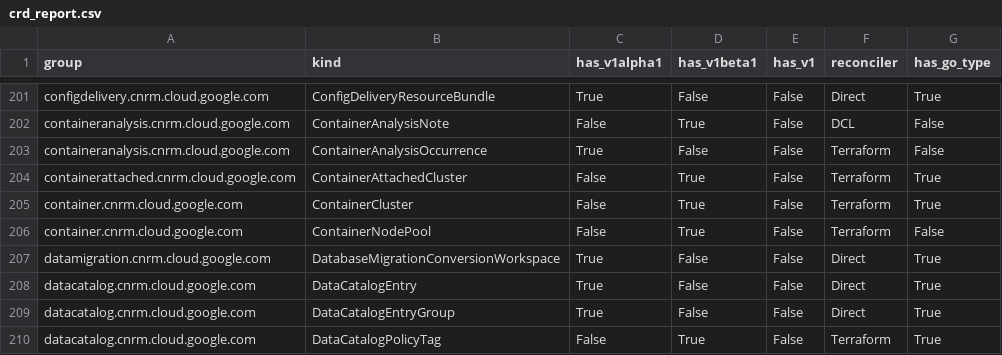
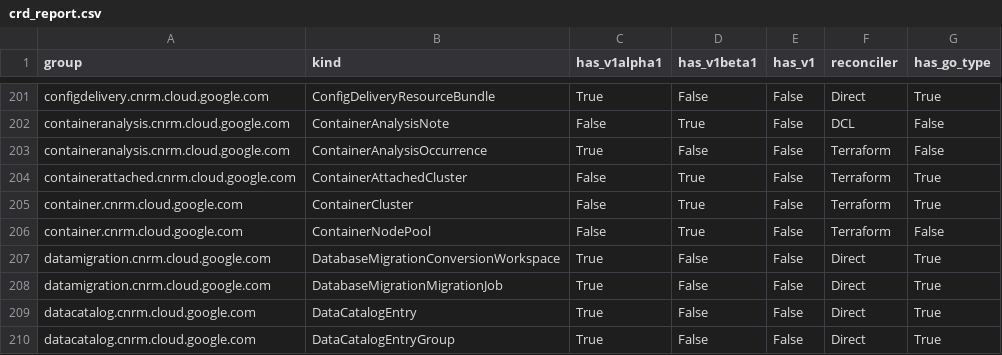
Before and after one commit to GoogleCloudPlatform/k8s-config-connector, a CSV file: docs/reports/crd_report.csv, drawn as a sheet; only a part is shown, gaps mark what is left out; the shorter side is filled out with more unchanged rows; the diff names each change by its address in the sheet, - before the commit and + after, or states it on an @@ line.

Commit message:
ai:chore: Implement direct types for: DatabaseMigrationMigrationJob

```diff
--- a/docs/reports/crd_report.csv
+++ b/docs/reports/crd_report.csv
+row 208: datamigration.cnrm.cloud.google.com | DatabaseMigrationMigrationJob | True | False | False | Direct | True
```
Also changed, not shown: 19 other files.
